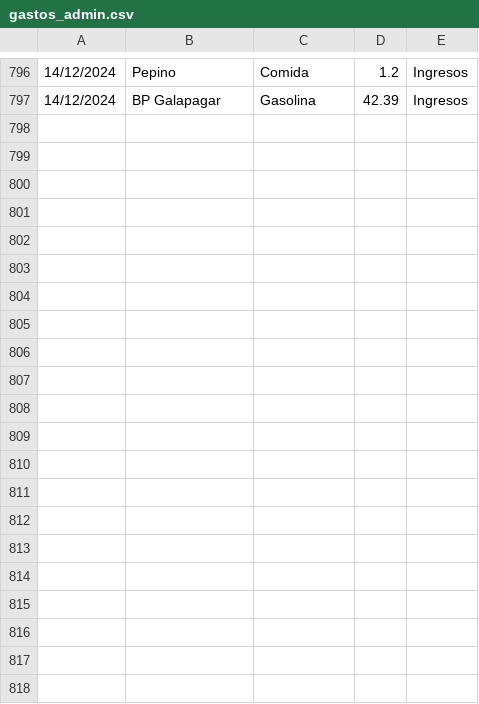
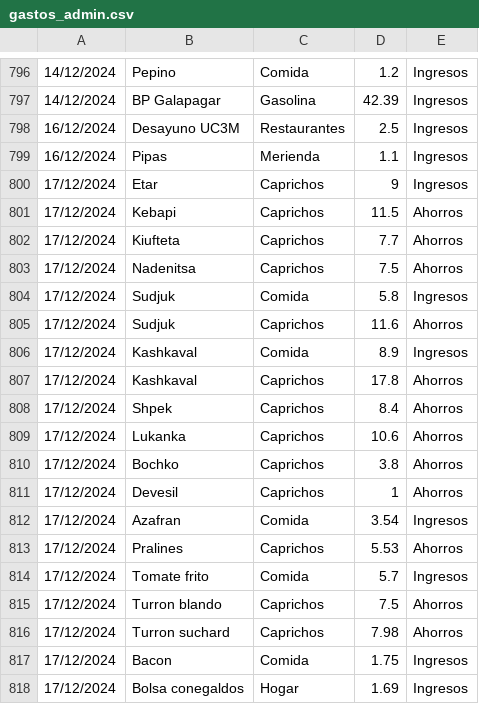
Before and after one commit to IAmTheMister/gastosKivy, a CSV file: admin/gastos_admin.csv, drawn as a sheet; only a part is shown, gaps mark what is left out.

Commit message:
gastos 17/12/2024

```diff
--- a/admin/gastos_admin.csv
+++ b/admin/gastos_admin.csv
@@ -797 +797,22 @@
 14/12/2024,BP Galapagar,Gasolina,42.39,Ingresos
+16/12/2024,Desayuno UC3M,Restaurantes,2.5,Ingresos
+16/12/2024,Pipas,Merienda,1.1,Ingresos
+17/12/2024,Etar,Caprichos,9,Ingresos
+17/12/2024,Kebapi,Caprichos,11.5,Ahorros
+17/12/2024,Kiufteta,Caprichos,7.7,Ahorros
+17/12/2024,Nadenitsa,Caprichos,7.5,Ahorros
+17/12/2024,Sudjuk,Comida,5.8,Ingresos
+17/12/2024,Sudjuk,Caprichos,11.6,Ahorros
+17/12/2024,Kashkaval,Comida,8.9,Ingresos
+17/12/2024,Kashkaval,Caprichos,17.8,Ahorros
+17/12/2024,Shpek,Caprichos,8.4,Ahorros
+17/12/2024,Lukanka,Caprichos,10.6,Ahorros
+17/12/2024,Bochko,Caprichos,3.8,Ahorros
+17/12/2024,Devesil,Caprichos,1,Ahorros
+17/12/2024,Azafran,Comida,3.54,Ingresos
+17/12/2024,Pralines,Caprichos,5.53,Ahorros
+17/12/2024,Tomate frito,Comida,5.7,Ingresos
+17/12/2024,Turron blando,Caprichos,7.5,Ahorros
+17/12/2024,Turron suchard,Caprichos,7.98,Ahorros
+17/12/2024,Bacon,Comida,1.75,Ingresos
+17/12/2024,Bolsa conegaldos,Hogar,1.69,Ingresos
```
Also changed, not shown: admin/ingresos_admin.csv.
